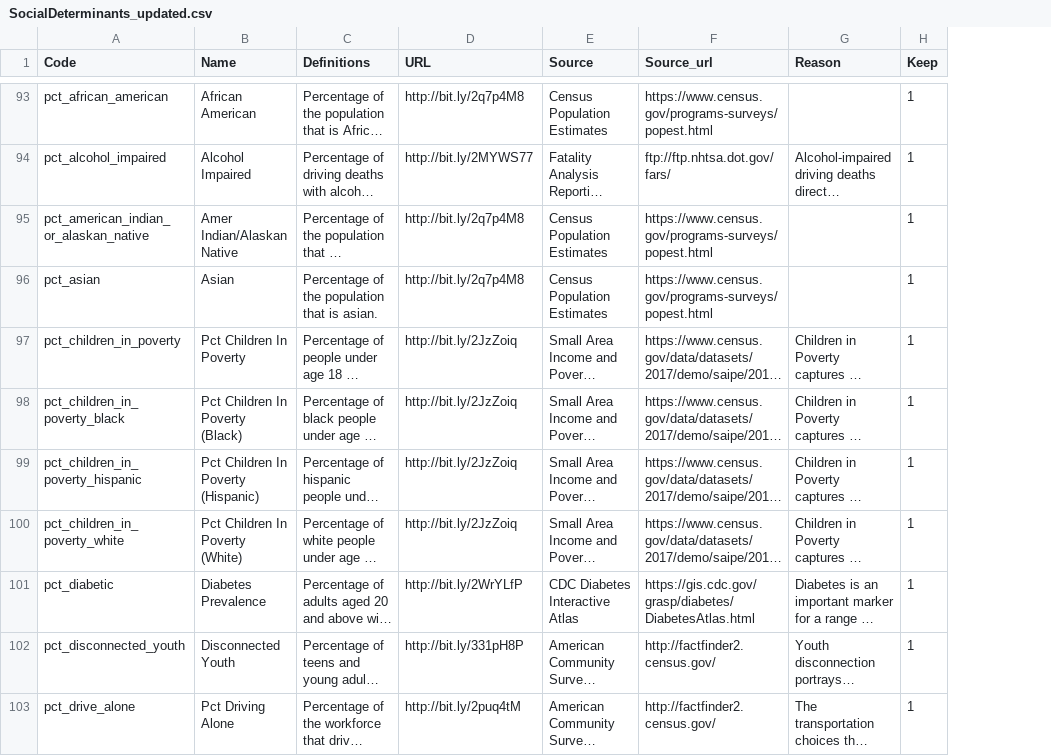
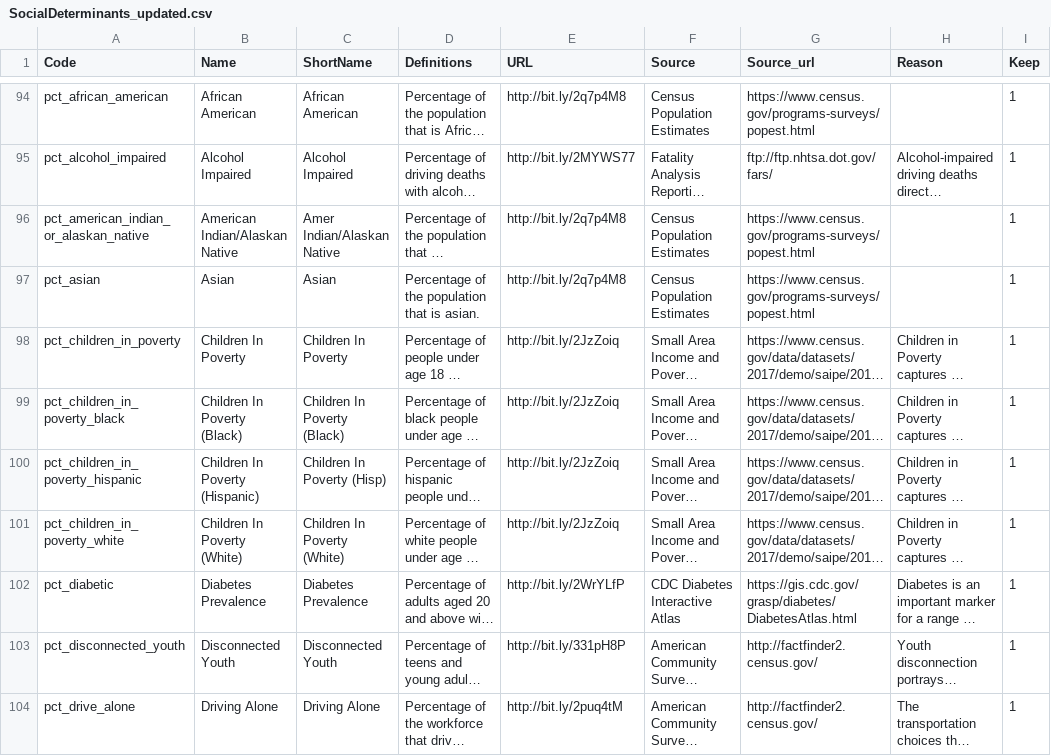
Before and after one commit to TheRensselaerIDEA/MortalityMinder, a CSV file: init/SocialDeterminants_updated.csv, drawn as a sheet; only a part is shown, gaps mark what is left out; long unchanged cells end in …; addresses are those after the commit; the diff covers the shown part only; the diff names each change by its address in the sheet, - before the commit and + after, or states it on an @@ line.

Commit message:
Made the app read from the updated document of social determinants and also made the lolipop plots use the short names of social determinants because the long names were getting cut off.

```diff
--- a/init/SocialDeterminants_updated.csv
+++ b/init/SocialDeterminants_updated.csv
+column C (ShortName), rows 94-104: African American | Alcohol Impaired | Amer Indian/Alaskan Native | Asian | Children In Poverty | Children In Poverty (Black) | Children In Poverty (Hisp) | Children In Poverty (White) | Diabetes Prevalence | Disconnected Youth | Driving Alone
-B96 (Name): Amer Indian/Alaskan Native
+B96 (Name): American Indian/Alaskan Native
-B98 (Name): Pct Children In Poverty
+B98 (Name): Children In Poverty
-B99 (Name): Pct Children In Poverty (Black)
+B99 (Name): Children In Poverty (Black)
-B100 (Name): Pct Children In Poverty (Hispanic)
+B100 (Name): Children In Poverty (Hispanic)
-B101 (Name): Pct Children In Poverty (White)
+B101 (Name): Children In Poverty (White)
-B104 (Name): Pct Driving Alone
+B104 (Name): Driving Alone
```
Also changed, not shown: 1 added row and 34 edited cells elsewhere in this file, 2 other files.
